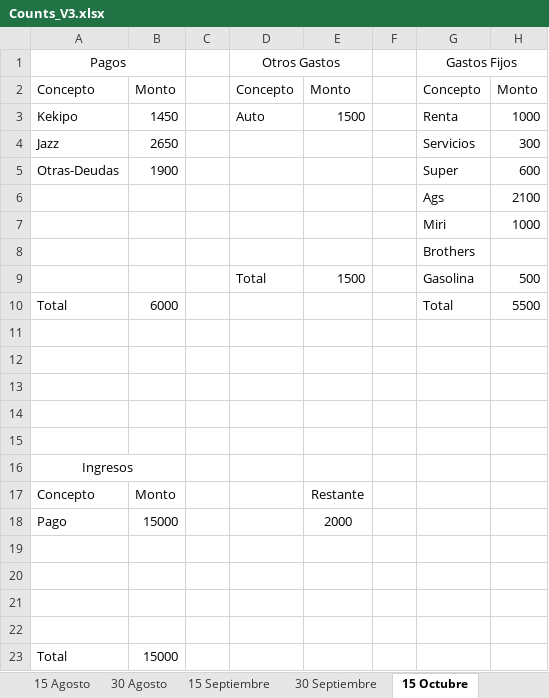
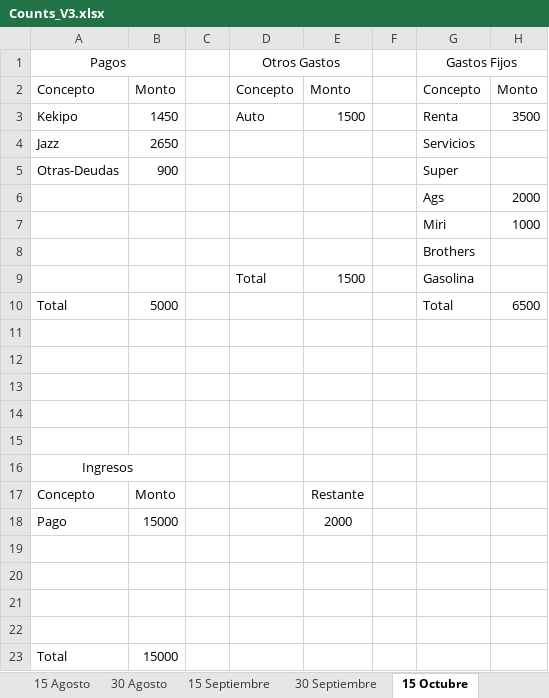
Before and after one commit to JosueZavala/Excel_Counts, an Excel workbook: Counts_V3.xlsx, sheet 15 Octubre, drawn as a sheet; values as stored, in another font and other column widths than the file's, no borders; table styles not drawn; the diff names each change by its address in the sheet, - before the commit and + after, or states it on an @@ line.

```diff
--- a/Counts_V3.xlsx (sheet 15 Octubre)
+++ b/Counts_V3.xlsx (sheet 15 Octubre)
-H3: 1000
+H3: 3500
-H4: 300
+H4: (empty)
-B5: 1900
+B5: 900
-H5: 600
+H5: (empty)
-H6: 2100
+H6: 2000
-H9: 500
+H9: (empty)
-B10: 6000
+B10: 5000
-H10: 5500
+H10: 6500
```
Also changed, not shown: sheet Jazz, sheet 30 Septiembre, sheet 15 Noviembre, sheet 30 Octubre, sheet Laptop, sheet 15 Septiembre, 2 more sheets.
